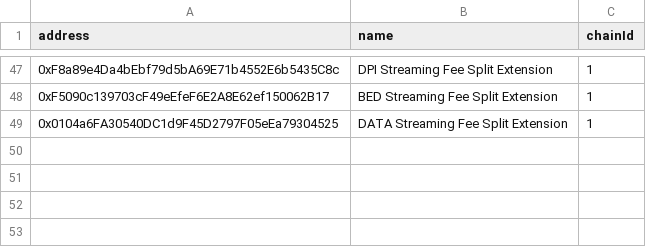
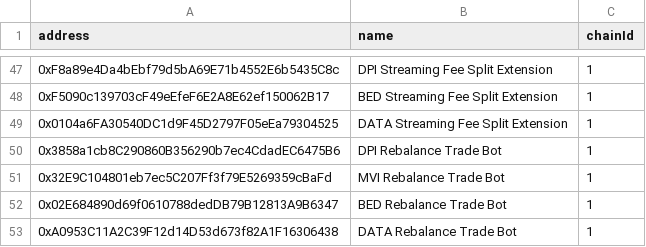
Before and after one commit to IndexCoop/address-book, a CSV file: engineering-address-book.csv, drawn as a sheet; only a part is shown, gaps mark what is left out.

Commit message:
add new rebalance trade bot addresses

```diff
--- a/engineering-address-book.csv
+++ b/engineering-address-book.csv
@@ -49 +49,5 @@ address,name,chainId
 0x0104a6FA30540DC1d9F45D2797F05eEa79304525,DATA Streaming Fee Split Extension,1
+0x3858a1cb8C290860B356290b7ec4CdadEC6475B6,DPI Rebalance Trade Bot,1
+0x32E9C104801eb7ec5C207Ff3f79E5269359cBaFd,MVI Rebalance Trade Bot,1
+0x02E684890d69f0610788dedDB79B12813A9B6347,BED Rebalance Trade Bot,1
+0xA0953C11A2C39F12d14D53d673f82A1F16306438,DATA Rebalance Trade Bot,1
```
